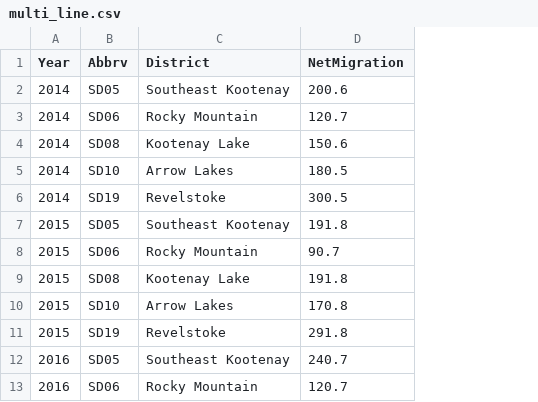
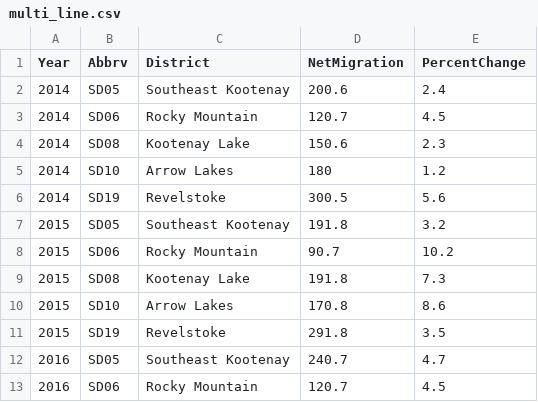
Before and after one commit to bcgov/educ-studentsuccess, a CSV file: app/assets/raw_data/multi_line.csv, drawn as a sheet; only a part is shown; the diff names each change by its address in the sheet, - before the commit and + after, or states it on an @@ line.

Commit message:
updates bars and line graph

```diff
--- a/app/assets/raw_data/multi_line.csv
+++ b/app/assets/raw_data/multi_line.csv
+column E (PercentChange), rows 2-13: 2.4 | 4.5 | 2.3 | 1.2 | 5.6 | 3.2 | 10.2 | 7.3 | 8.6 | 3.5 | 4.7 | 4.5
-D5 (NetMigration): 180.5
+D5 (NetMigration): 180
```
Also changed, not shown: d3_sandbox/data/multi_line.csv, 5 other files.
